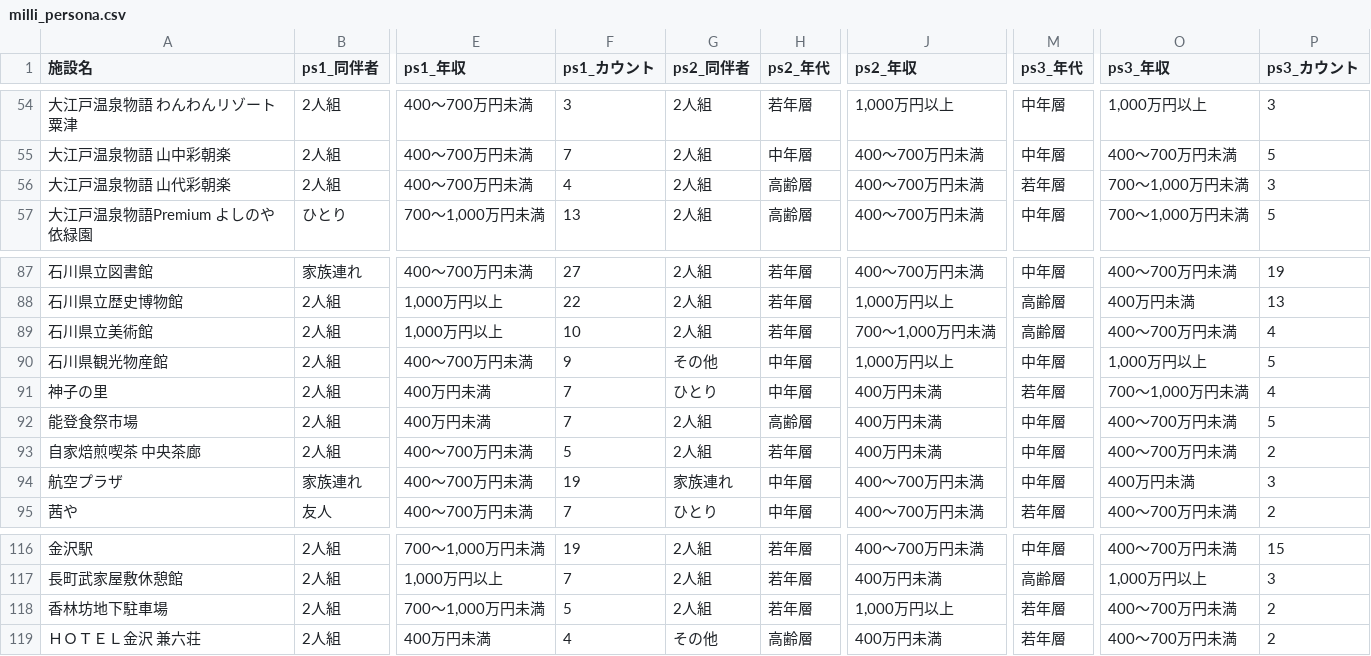
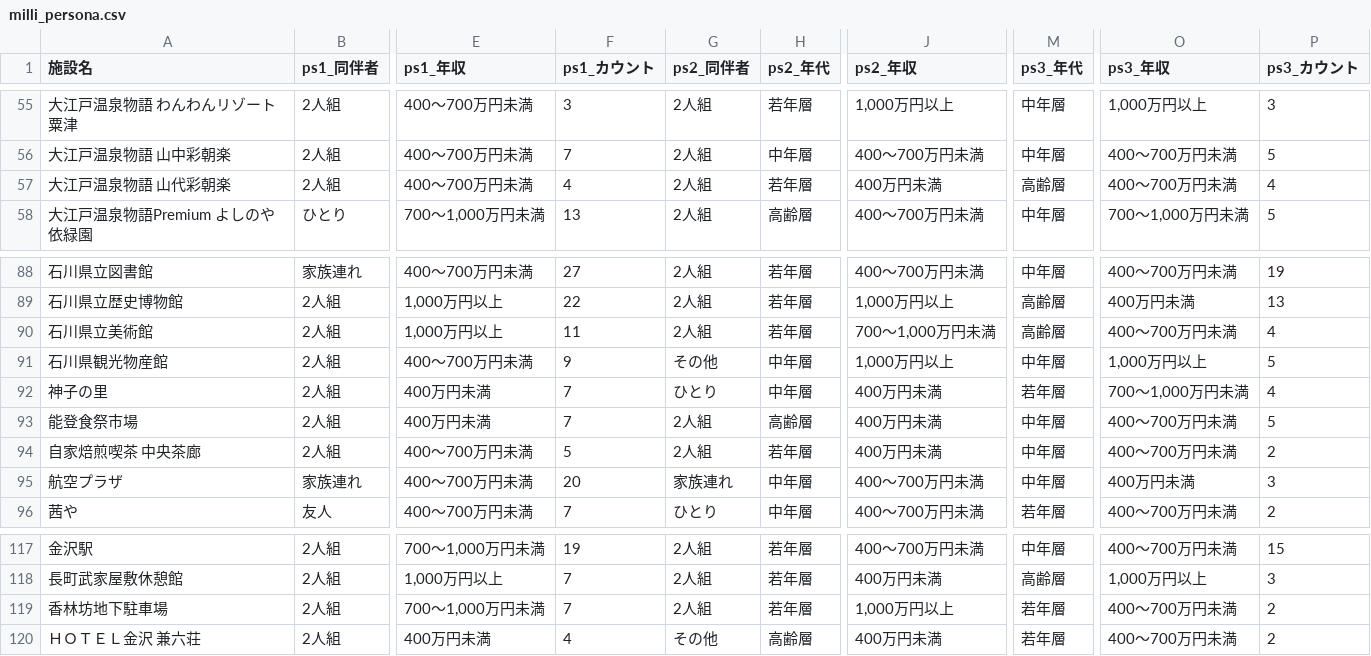
Before and after one commit to codefornoto/TIFO, a CSV file: ishikawa/milli_persona.csv, drawn as a sheet; only a part is shown, gaps mark what is left out; addresses are those after the commit; the diff covers the shown part only; the diff names each change by its address in the sheet, - before the commit and + after, or states it on an @@ line.

```diff
--- a/ishikawa/milli_persona.csv
+++ b/ishikawa/milli_persona.csv
-H57 (ps2_年代): 高齢層
+H57 (ps2_年代): 若年層
-J57 (ps2_年収): 400～700万円未満
+J57 (ps2_年収): 400万円未満
-M57 (ps3_年代): 若年層
+M57 (ps3_年代): 高齢層
-O57 (ps3_年収): 700～1,000万円未満
+O57 (ps3_年収): 400～700万円未満
-P57 (ps3_カウント): 3
+P57 (ps3_カウント): 4
-F90 (ps1_カウント): 10
+F90 (ps1_カウント): 11
-F95 (ps1_カウント): 19
+F95 (ps1_カウント): 20
-F119 (ps1_カウント): 5
+F119 (ps1_カウント): 7
```
Also changed, not shown: 1 added row and 14 edited cells elsewhere in this file, ishikawa/milli_score.csv, 1 other file.
